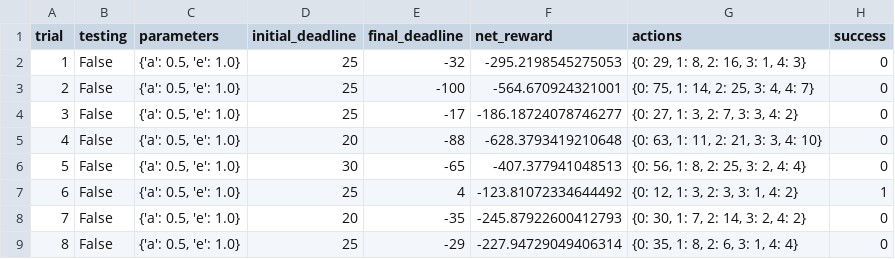
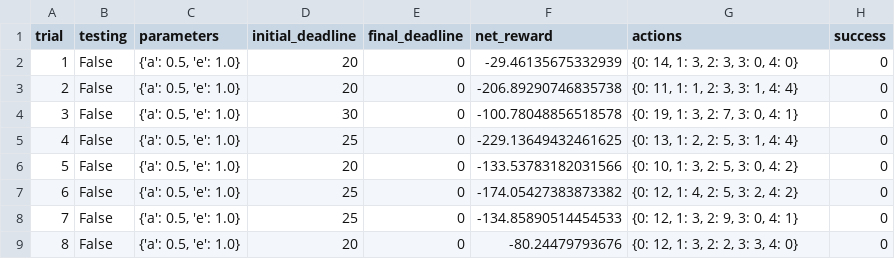
Before and after one commit to rguptabinary/smartcab, a CSV file: logs/sim_no-learning.csv, drawn as a sheet; only a part is shown; the diff covers the shown part only.

```diff
--- a/logs/sim_no-learning.csv
+++ b/logs/sim_no-learning.csv
@@ -1,9 +1,9 @@
 trial,testing,parameters,initial_deadline,final_deadline,net_reward,actions,success
-1,False,"{'a': 0.5, 'e': 1.0}",25,-32,-295.2198545275053,"{0: 29, 1: 8, 2: 16, 3: 1, 4: 3}",0
-2,False,"{'a': 0.5, 'e': 1.0}",25,-100,-564.670924321001,"{0: 75, 1: 14, 2: 25, 3: 4, 4: 7}",0
-3,False,"{'a': 0.5, 'e': 1.0}",25,-17,-186.18724078746277,"{0: 27, 1: 3, 2: 7, 3: 3, 4: 2}",0
-4,False,"{'a': 0.5, 'e': 1.0}",20,-88,-628.3793419210648,"{0: 63, 1: 11, 2: 21, 3: 3, 4: 10}",0
-5,False,"{'a': 0.5, 'e': 1.0}",30,-65,-407.377941048513,"{0: 56, 1: 8, 2: 25, 3: 2, 4: 4}",0
-6,False,"{'a': 0.5, 'e': 1.0}",25,4,-123.81072334644492,"{0: 12, 1: 3, 2: 3, 3: 1, 4: 2}",1
-7,False,"{'a': 0.5, 'e': 1.0}",20,-35,-245.87922600412793,"{0: 30, 1: 7, 2: 14, 3: 2, 4: 2}",0
-8,False,"{'a': 0.5, 'e': 1.0}",25,-29,-227.94729049406314,"{0: 35, 1: 8, 2: 6, 3: 1, 4: 4}",0
+1,False,"{'a': 0.5, 'e': 1.0}",20,0,-29.46135675332939,"{0: 14, 1: 3, 2: 3, 3: 0, 4: 0}",0
+2,False,"{'a': 0.5, 'e': 1.0}",20,0,-206.89290746835738,"{0: 11, 1: 1, 2: 3, 3: 1, 4: 4}",0
+3,False,"{'a': 0.5, 'e': 1.0}",30,0,-100.78048856518578,"{0: 19, 1: 3, 2: 7, 3: 0, 4: 1}",0
+4,False,"{'a': 0.5, 'e': 1.0}",25,0,-229.13649432461625,"{0: 13, 1: 2, 2: 5, 3: 1, 4: 4}",0
+5,False,"{'a': 0.5, 'e': 1.0}",20,0,-133.53783182031566,"{0: 10, 1: 3, 2: 5, 3: 0, 4: 2}",0
+6,False,"{'a': 0.5, 'e': 1.0}",25,0,-174.05427383873382,"{0: 12, 1: 4, 2: 5, 3: 2, 4: 2}",0
+7,False,"{'a': 0.5, 'e': 1.0}",25,0,-134.85890514454533,"{0: 12, 1: 3, 2: 9, 3: 0, 4: 1}",0
+8,False,"{'a': 0.5, 'e': 1.0}",20,0,-80.24479793676,"{0: 12, 1: 3, 2: 2, 3: 3, 4: 0}",0
```
Also changed, not shown: 85 edited cells elsewhere in this file, 9 other files.
